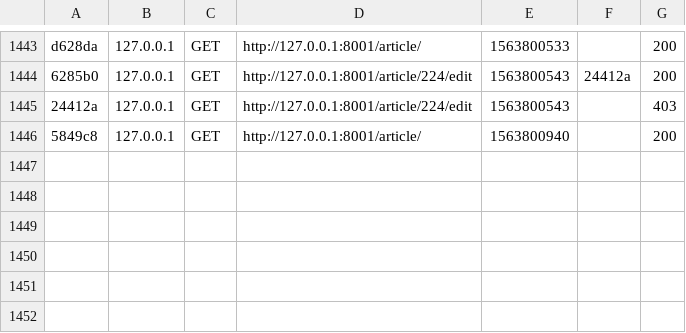
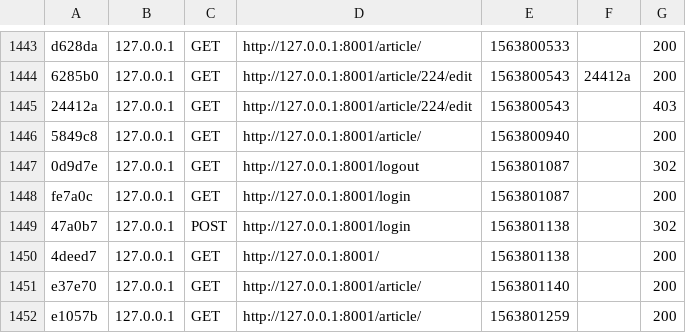
Before and after one commit to ChaMvu/Quete_initialisation_projet_symfony, a CSV file: var/cache/dev/profiler/index.csv, drawn as a sheet; only a part is shown, gaps mark what is left out; the diff names each change by its address in the sheet, - before the commit and + after, or states it on an @@ line.

```diff
--- a/var/cache/dev/profiler/index.csv
+++ b/var/cache/dev/profiler/index.csv
+row 1447: 0d9d7e | 127.0.0.1 | GET | http://127.0.0.1:8001/logout | 1563801087 |  | 302
+row 1448: fe7a0c | 127.0.0.1 | GET | http://127.0.0.1:8001/login | 1563801087 |  | 200
+row 1449: 47a0b7 | 127.0.0.1 | POST | http://127.0.0.1:8001/login | 1563801138 |  | 302
+row 1450: 4deed7 | 127.0.0.1 | GET | http://127.0.0.1:8001/ | 1563801138 |  | 200
+row 1451: e37e70 | 127.0.0.1 | GET | http://127.0.0.1:8001/article/ | 1563801140 |  | 200
+row 1452: e1057b | 127.0.0.1 | GET | http://127.0.0.1:8001/article/ | 1563801259 |  | 200
```
Also changed, not shown: 8 other files.
